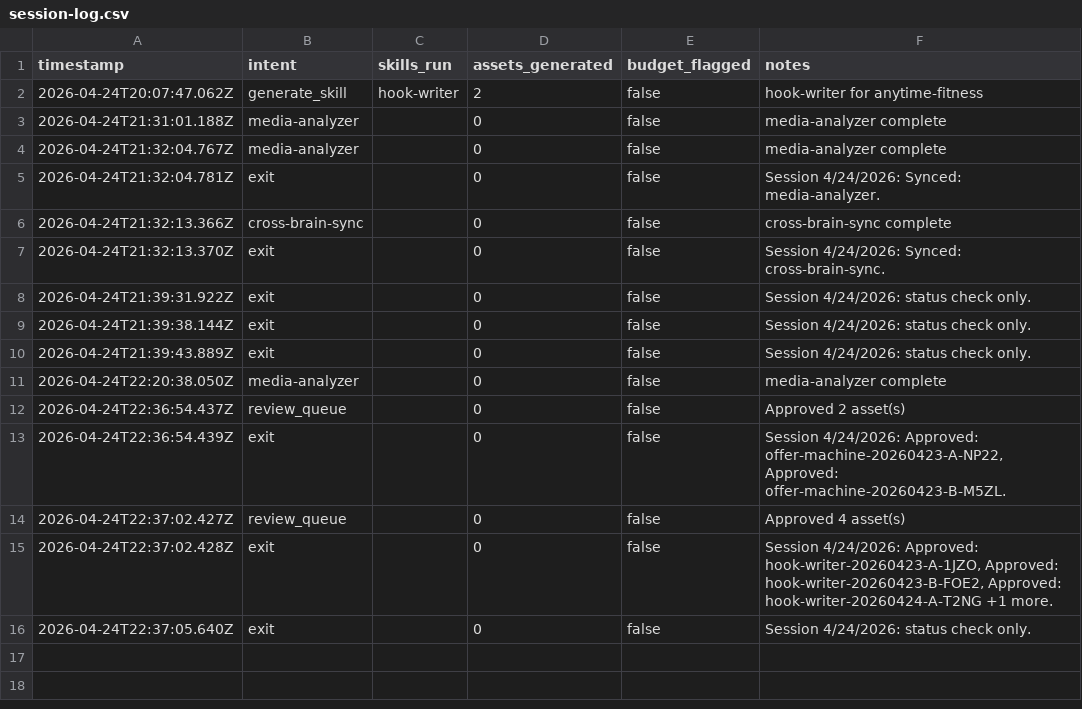
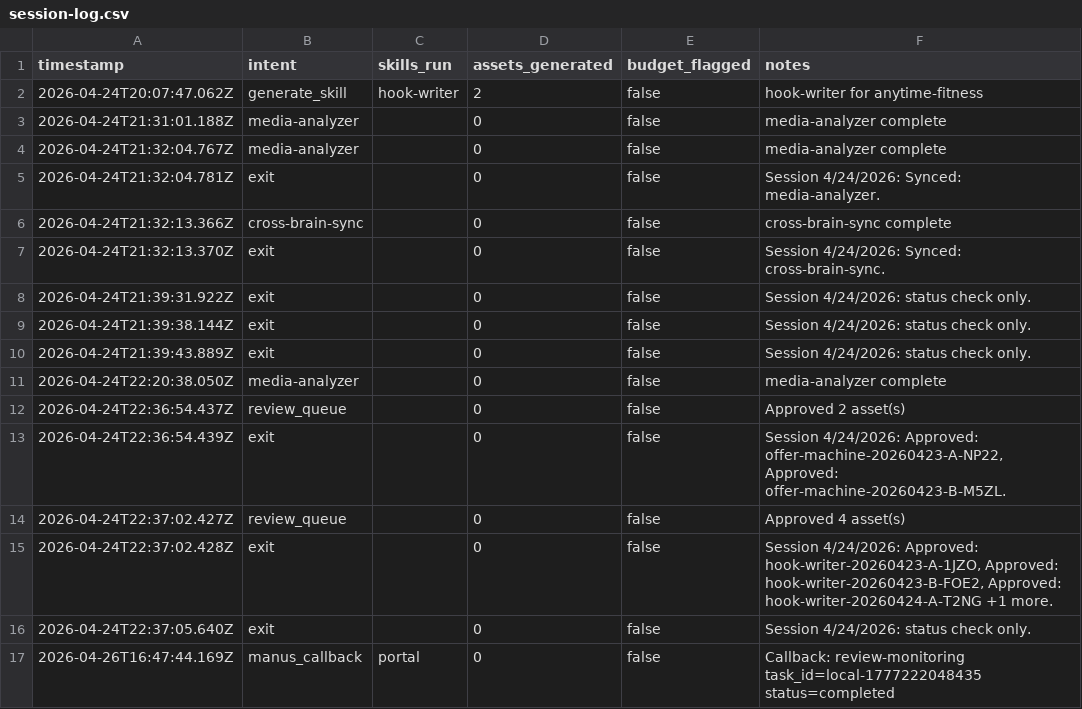
Before and after one commit to kainail/marketing-os, a CSV file: logs/session-log.csv, drawn as a sheet; the diff names each change by its address in the sheet, - before the commit and + after, or states it on an @@ line.

```diff
--- a/logs/session-log.csv
+++ b/logs/session-log.csv
+row 17: 2026-04-26T16:47:44.169Z | manus_callback | portal | 0 | false | Callback: review-monitoring task_id=local-1777222048435 status=completed
```
Also changed, not shown: 40 other files.
